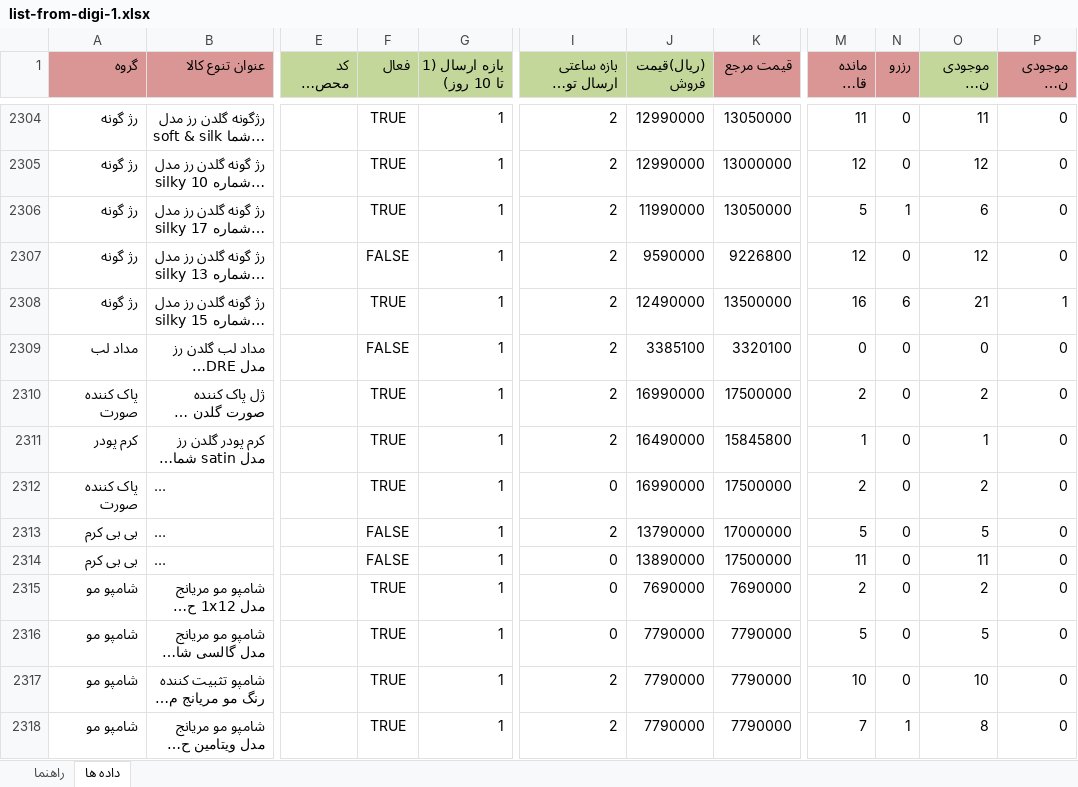
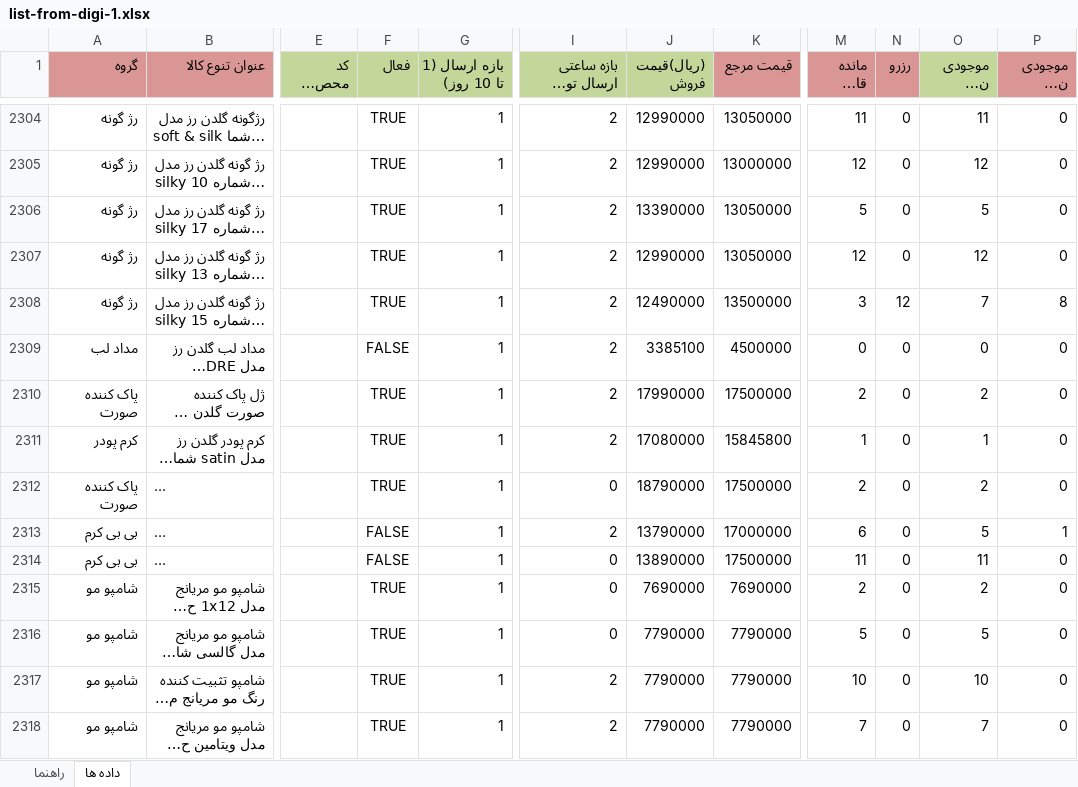
Before and after one commit to behzad-afsari/inventory-digi-2.6-1405, an Excel workbook: model/data/list-products-from-digi/list-from-digi-1.xlsx, sheet داده ها, drawn as a sheet; only a part is shown, gaps mark what is left out; long unchanged cells end in …; values as stored, in another font and other column widths than the file's, no borders; the diff covers the shown part only; the diff names each change by its address in the sheet, - before the commit and + after, or states it on an @@ line.

Commit message:
update data

```diff
--- a/model/data/list-products-from-digi/list-from-digi-1.xlsx (sheet داده ها)
+++ b/model/data/list-products-from-digi/list-from-digi-1.xlsx (sheet داده ها)
-J2306 ((ریال)قیمت فروش): 11990000
+J2306 ((ریال)قیمت فروش): 13390000
-N2306 (رزرو): 1
+N2306 (رزرو): 0
-O2306 (موجودی نزد فروشنده): 6
+O2306 (موجودی نزد فروشنده): 5
-F2307 (فعال): FALSE
+F2307 (فعال): TRUE
-J2307 ((ریال)قیمت فروش): 9590000
+J2307 ((ریال)قیمت فروش): 12990000
-K2307 (قیمت مرجع): 9226800
+K2307 (قیمت مرجع): 13050000
-M2308 (مانده قابل فروش): 16
+M2308 (مانده قابل فروش): 3
-N2308 (رزرو): 6
+N2308 (رزرو): 12
-O2308 (موجودی نزد فروشنده): 21
+O2308 (موجودی نزد فروشنده): 7
-P2308 (موجودی نزد دیجی‌کالا): 1
+P2308 (موجودی نزد دیجی‌کالا): 8
-K2309 (قیمت مرجع): 3320100
+K2309 (قیمت مرجع): 4500000
-J2310 ((ریال)قیمت فروش): 16990000
+J2310 ((ریال)قیمت فروش): 17990000
-J2311 ((ریال)قیمت فروش): 16490000
+J2311 ((ریال)قیمت فروش): 17080000
-J2312 ((ریال)قیمت فروش): 16990000
+J2312 ((ریال)قیمت فروش): 18790000
-M2313 (مانده قابل فروش): 5
+M2313 (مانده قابل فروش): 6
-P2313 (موجودی نزد دیجی‌کالا): 0
+P2313 (موجودی نزد دیجی‌کالا): 1
-N2318 (رزرو): 1
+N2318 (رزرو): 0
-O2318 (موجودی نزد فروشنده): 8
+O2318 (موجودی نزد فروشنده): 7
```
Also changed, not shown: 1863 edited cells elsewhere in this sheet, model/data/descriptions-buy_price.xlsx, model/data/list-products-from-digi/list-from-digi.xlsx, 21 other files.
